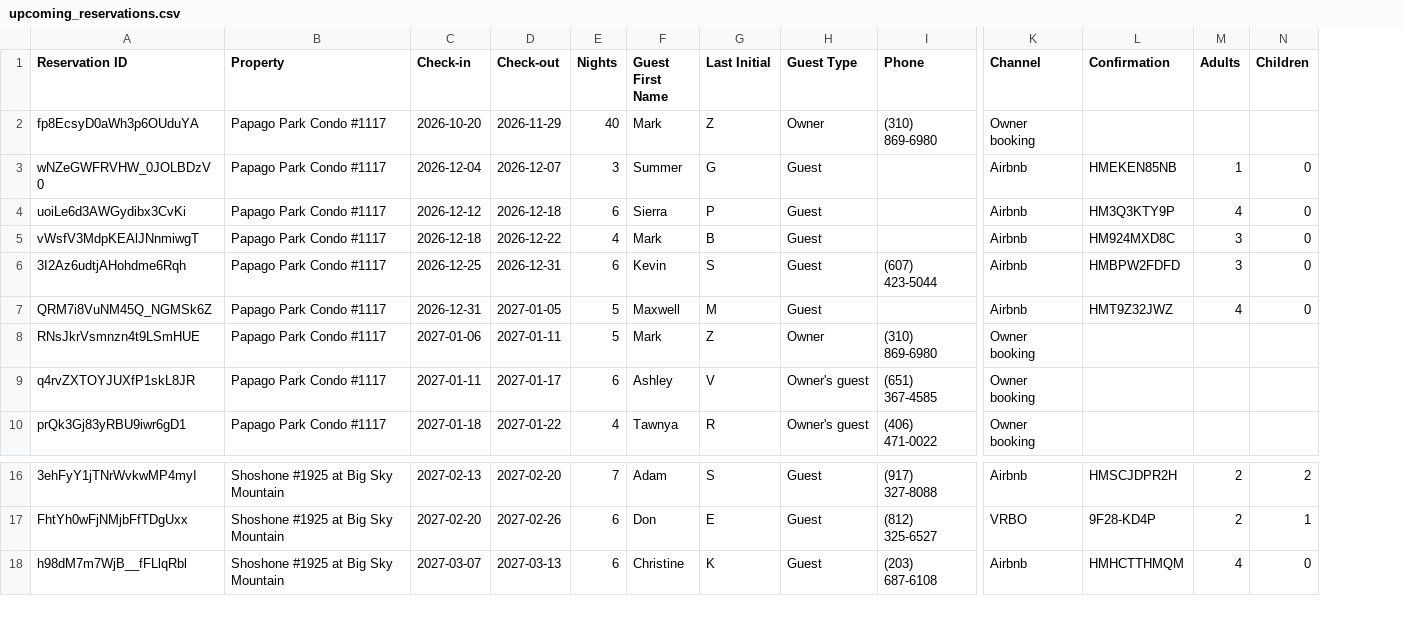
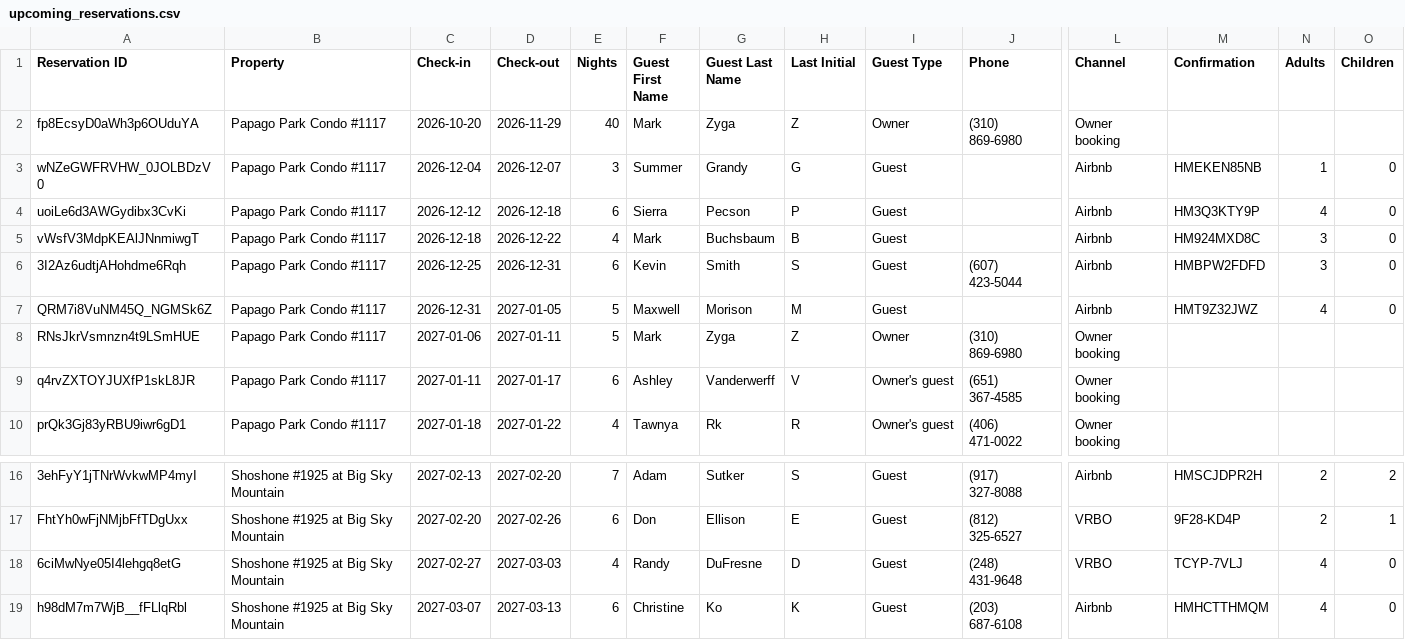
Before and after one commit to zmark9/Fairly, a CSV file: upcoming_reservations.csv, drawn as a sheet; only a part is shown, gaps mark what is left out; rows hold the shown columns only; the diff names each change by its address in the sheet, - before the commit and + after, or states it on an @@ line.

Commit message:
Reservation export 2026-11-27

```diff
--- a/upcoming_reservations.csv
+++ b/upcoming_reservations.csv
+column G (Guest Last Name), rows 2-10: Zyga | Grandy | Pecson | Buchsbaum | Smith | Morison | Zyga | Vanderwerff | Rk; rows 16-17: Sutker | Ellison; row 19: Ko
+row 18: 6ciMwNye05I4lehgq8etG | Shoshone #1925 at Big Sky Mountain | 2027-02-27 | 2027-03-03 | 4 | Randy | DuFresne | D | Guest | (248) 431-9648 | VRBO | TCYP-7VLJ | 4 | 0
```
Also changed, not shown: remotelock_big_sky.csv, upcoming_reservations_big_sky.csv, 4 other files.
